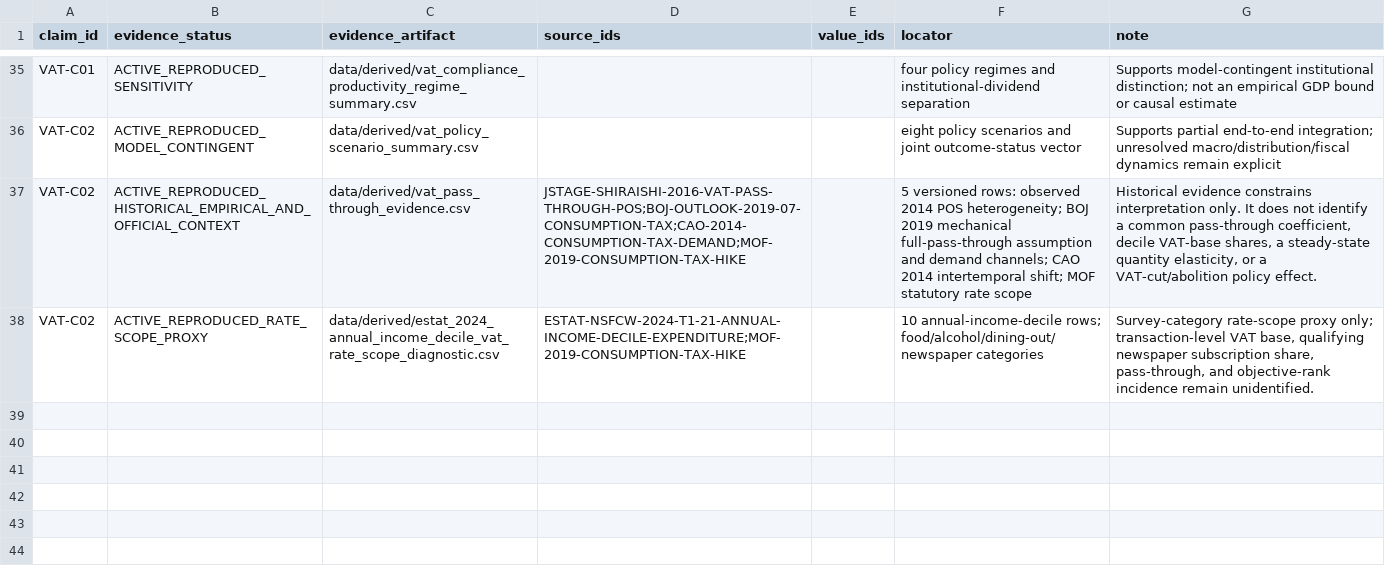
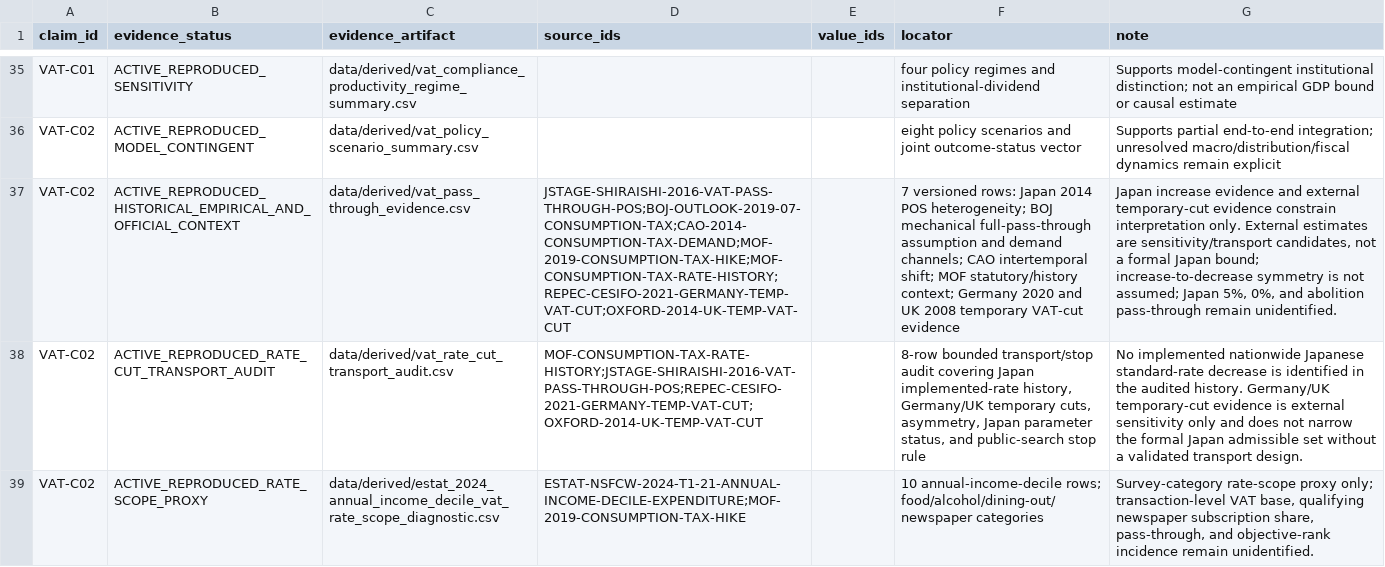
Before and after one commit to xmeta/jp-consumption-tax-reform, a CSV file: data/claim_evidence.csv, drawn as a sheet; only a part is shown, gaps mark what is left out; the diff names each change by its address in the sheet, - before the commit and + after, or states it on an @@ line.

```diff
--- a/data/claim_evidence.csv
+++ b/data/claim_evidence.csv
-D37 (source_ids): JSTAGE-SHIRAISHI-2016-VAT-PASS-THROUGH-POS;BOJ-OUTLOOK-2019-07-CONSUMPTION-TAX;CAO-2014-CONSUMPTION-TAX-DEMAND;MOF-2019-CONSUMPTION-TAX-HIKE
+D37 (source_ids): JSTAGE-SHIRAISHI-2016-VAT-PASS-THROUGH-POS;BOJ-OUTLOOK-2019-07-CONSUMPTION-TAX;CAO-2014-CONSUMPTION-TAX-DEMAND;MOF-2019-CONSUMPTION-TAX-HIKE;MOF-CONSUMPTION-TAX-RATE-HISTORY;REPEC-CESIFO-2021-GERMANY-TEMP-VAT-CUT;OXFORD-2014-UK-TEMP-VAT-CUT
-F37 (locator): 5 versioned rows: observed 2014 POS heterogeneity; BOJ 2019 mechanical full-pass-through assumption and demand channels; CAO 2014 intertemporal shift; MOF statutory rate scope
+F37 (locator): 7 versioned rows: Japan 2014 POS heterogeneity; BOJ mechanical full-pass-through assumption and demand channels; CAO intertemporal shift; MOF statutory/history context; Germany 2020 and UK 2008 temporary VAT-cut evidence
-G37 (note): Historical evidence constrains interpretation only. It does not identify a common pass-through coefficient, decile VAT-base shares, a steady-state quantity elasticity, or a VAT-cut/abolition policy effect.
+G37 (note): Japan increase evidence and external temporary-cut evidence constrain interpretation only. External estimates are sensitivity/transport candidates, not a formal Japan bound; increase-to-decrease symmetry is not assumed; Japan 5%, 0%, and abolition pass-through remain unidentified.
+row 38: VAT-C02 | ACTIVE_REPRODUCED_RATE_CUT_TRANSPORT_AUDIT | data/derived/vat_rate_cut_transport_audit.csv | MOF-CONSUMPTION-TAX-RATE-HISTORY;JSTAGE-SHIRAISHI-2016-VAT-PASS-THROUGH-POS;REPEC-CESIFO-2021-GERMANY-TEMP-VAT-CUT;OXFORD-2014-UK-TEMP-VAT-CUT |  | 8-row bounded transport/stop audit covering Japan implemented-rate history, Germany/UK temporary cuts, asymmetry, Japan parameter status, and public-search stop rule | No implemented nationwide Japanese standard-rate decrease is identified in the audited history. Germany/UK temporary-cut evidence is external sensitivity only and does not narrow the formal Japan admissible set without a validated transport design.
```
Also changed, not shown: data/claim_graph.csv, data/derived/vat_pass_through_evidence.csv, 16 other files.
